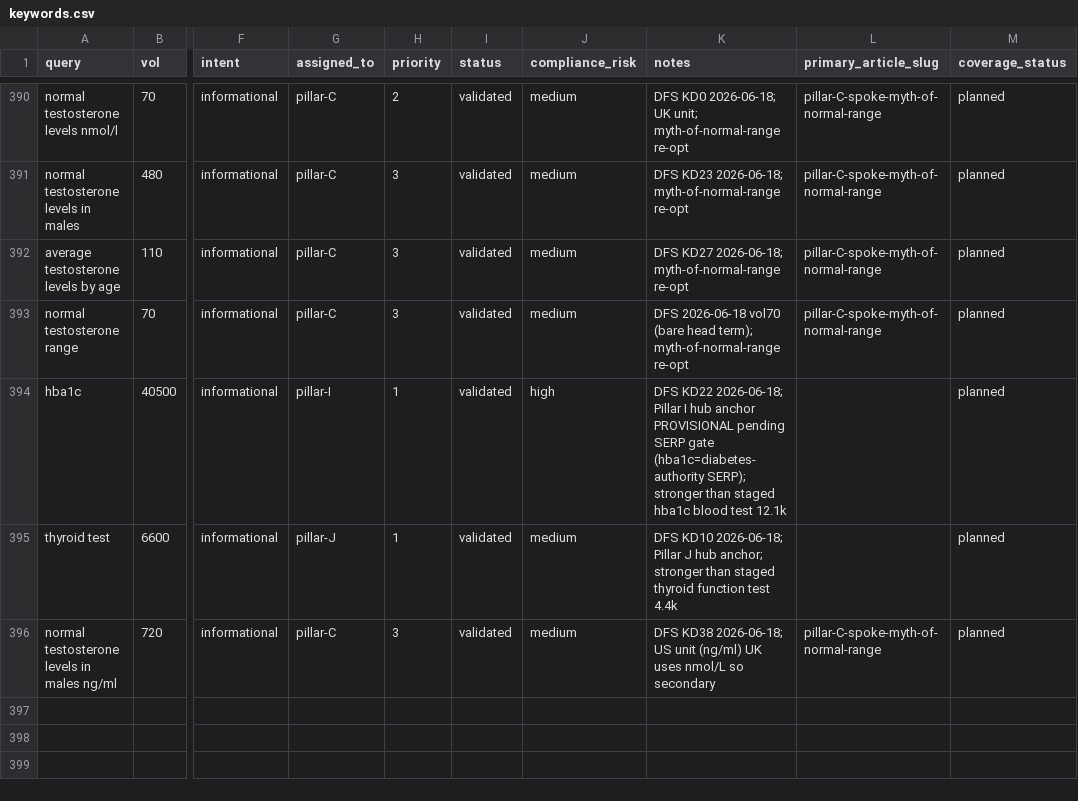
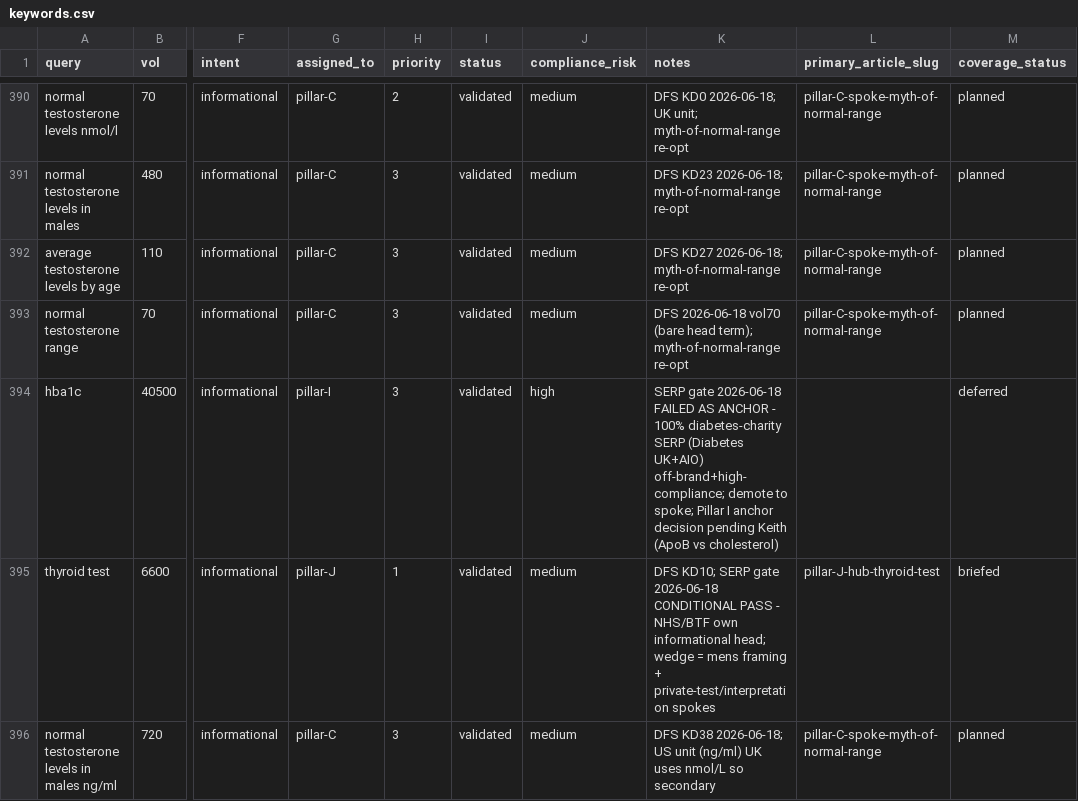
Before and after one commit to lindokpm61/androprime_main, a CSV file: andro-prime/06_marketing/seo-ai-search/keywords.csv, drawn as a sheet; only a part is shown, gaps mark what is left out; the diff names each change by its address in the sheet, - before the commit and + after, or states it on an @@ line.

```diff
--- a/andro-prime/06_marketing/seo-ai-search/keywords.csv
+++ b/andro-prime/06_marketing/seo-ai-search/keywords.csv
-H394 (priority): 1
+H394 (priority): 3
-K394 (notes): DFS KD22 2026-06-18; Pillar I hub anchor PROVISIONAL pending SERP gate (hba1c=diabetes-authority SERP); stronger than staged hba1c blood test 12.1k
+K394 (notes): SERP gate 2026-06-18 FAILED AS ANCHOR - 100% diabetes-charity SERP (Diabetes UK+AIO) off-brand+high-compliance; demote to spoke; Pillar I anchor decision pending Keith (ApoB vs cholesterol)
-M394 (coverage_status): planned
+M394 (coverage_status): deferred
-K395 (notes): DFS KD10 2026-06-18; Pillar J hub anchor; stronger than staged thyroid function test 4.4k
+K395 (notes): DFS KD10; SERP gate 2026-06-18 CONDITIONAL PASS - NHS/BTF own informational head; wedge = mens framing + private-test/interpretation spokes
-L395 (primary_article_slug): (empty)
+L395 (primary_article_slug): pillar-J-hub-thyroid-test
-M395 (coverage_status): planned
+M395 (coverage_status): briefed
```
Also changed, not shown: 3 other files.
